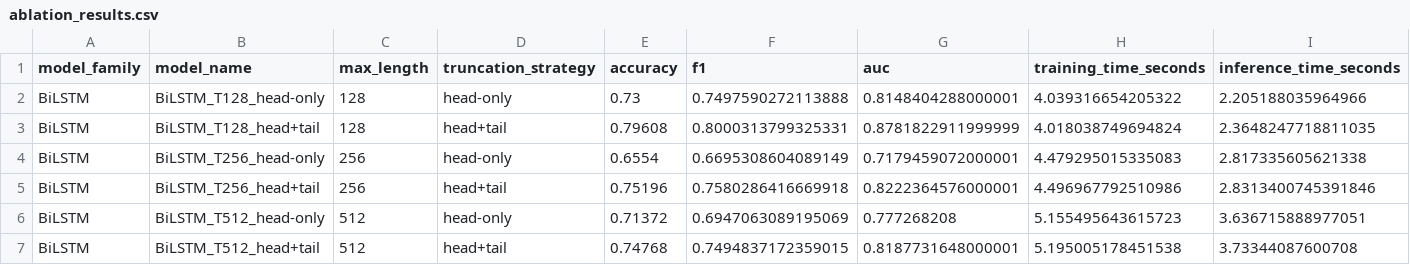
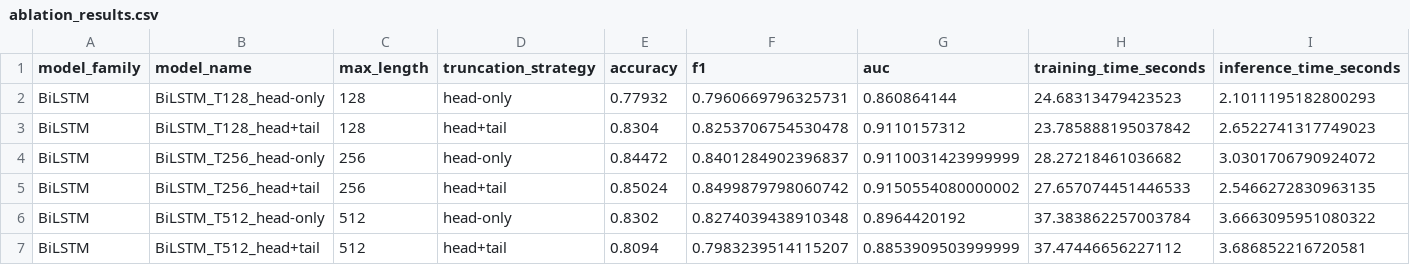
Before and after one commit to Ratpitalism/DS6050-imdb_sentiment, a CSV file: project_outputs/tables/ablation_results.csv, drawn as a sheet; only a part is shown; the diff covers the shown part only.

```diff
--- a/project_outputs/tables/ablation_results.csv
+++ b/project_outputs/tables/ablation_results.csv
@@ -1,7 +1,7 @@
 model_family,model_name,max_length,truncation_strategy,accuracy,f1,auc,training_time_seconds,inference_time_seconds
-BiLSTM,BiLSTM_T128_head-only,128,head-only,0.73,0.7497590272113888,0.8148404288000001,4.039316654205322,2.205188035964966
-BiLSTM,BiLSTM_T128_head+tail,128,head+tail,0.79608,0.8000313799325331,0.8781822911999999,4.018038749694824,2.3648247718811035
-BiLSTM,BiLSTM_T256_head-only,256,head-only,0.6554,0.6695308604089149,0.7179459072000001,4.479295015335083,2.817335605621338
-BiLSTM,BiLSTM_T256_head+tail,256,head+tail,0.75196,0.7580286416669918,0.8222364576000001,4.496967792510986,2.8313400745391846
-BiLSTM,BiLSTM_T512_head-only,512,head-only,0.71372,0.6947063089195069,0.777268208,5.155495643615723,3.636715888977051
-BiLSTM,BiLSTM_T512_head+tail,512,head+tail,0.74768,0.7494837172359015,0.8187731648000001,5.195005178451538,3.73344087600708
+BiLSTM,BiLSTM_T128_head-only,128,head-only,0.77932,0.7960669796325731,0.860864144,24.68313479423523,2.1011195182800293
+BiLSTM,BiLSTM_T128_head+tail,128,head+tail,0.8304,0.8253706754530478,0.9110157312,23.785888195037842,2.6522741317749023
+BiLSTM,BiLSTM_T256_head-only,256,head-only,0.84472,0.8401284902396837,0.9110031423999999,28.27218461036682,3.0301706790924072
+BiLSTM,BiLSTM_T256_head+tail,256,head+tail,0.85024,0.8499879798060742,0.9150554080000002,27.657074451446533,2.5466272830963135
+BiLSTM,BiLSTM_T512_head-only,512,head-only,0.8302,0.8274039438910348,0.8964420192,37.383862257003784,3.6663095951080322
+BiLSTM,BiLSTM_T512_head+tail,512,head+tail,0.8094,0.7983239514115207,0.8853909503999999,37.47446656227112,3.686852216720581
```
Also changed, not shown: 30 edited cells elsewhere in this file, project_outputs/report_tables/bilstm_ablation_table.csv, project_outputs/report_tables/overall_test_table.csv, 49 other files.
